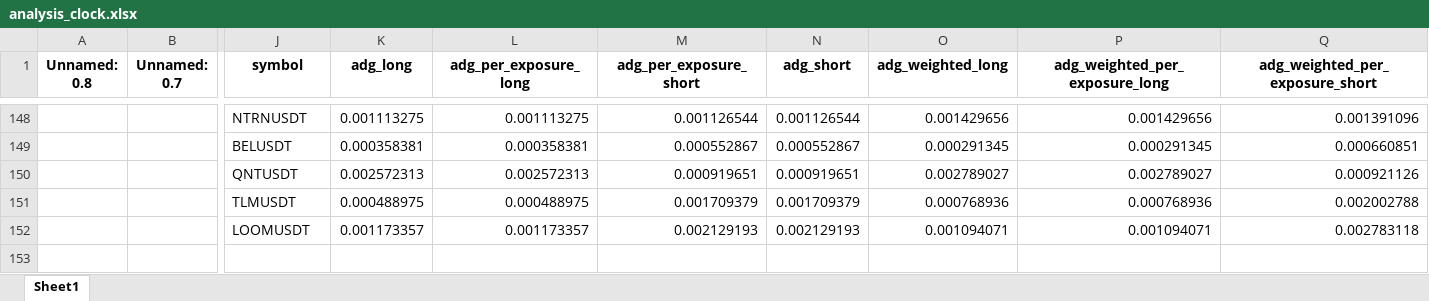
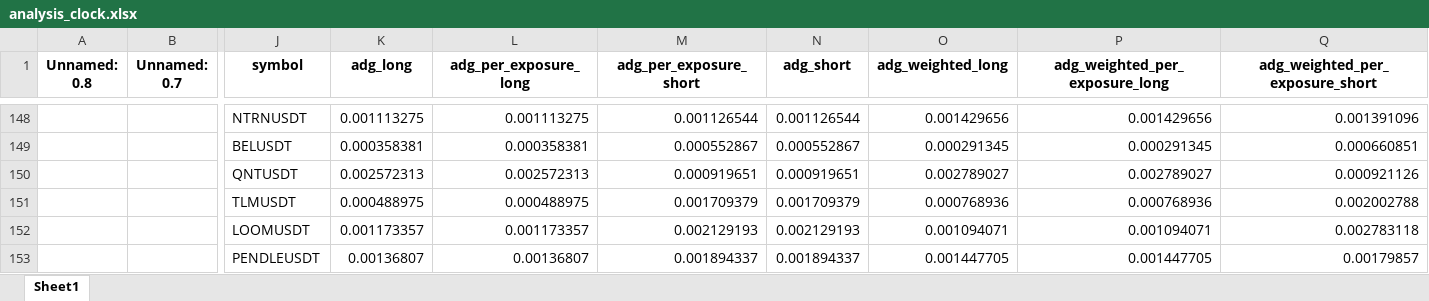
Before and after one commit to protoad56/passivbot_configs, an Excel workbook: optimized/logs/analysis_clock.xlsx, sheet Sheet1, drawn as a sheet; only a part is shown, gaps mark what is left out; values as stored, in another font and other column widths than the file's, no borders; rows hold the shown columns only; the diff names each change by its address in the sheet, - before the commit and + after, or states it on an @@ line.

```diff
--- a/optimized/logs/analysis_clock.xlsx (sheet Sheet1)
+++ b/optimized/logs/analysis_clock.xlsx (sheet Sheet1)
+row 153:  |  | PENDLEUSDT | 0.00136807 | 0.00136807 | 0.001894337 | 0.001894337 | 0.001447705 | 0.001447705 | 0.00179857
```
Also changed, not shown: 2 other files.
